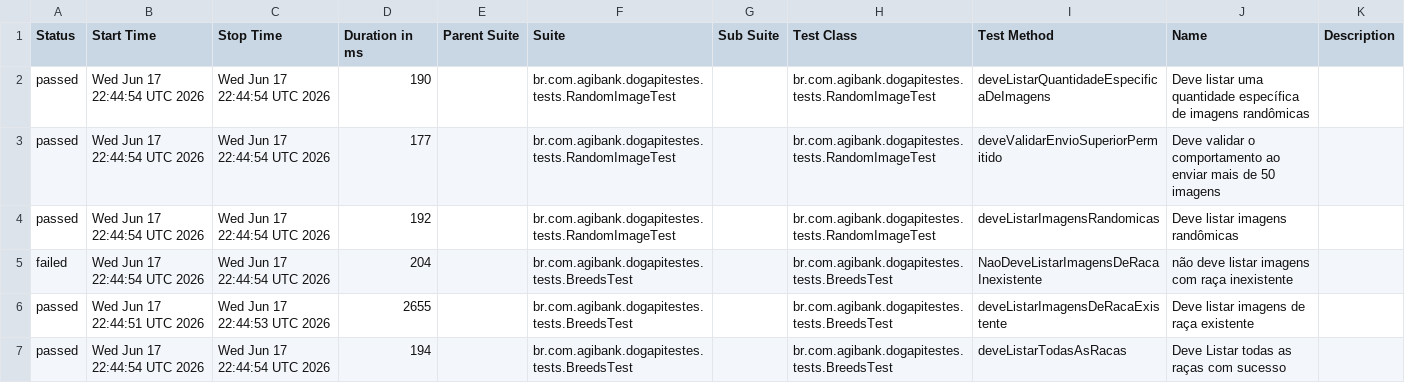
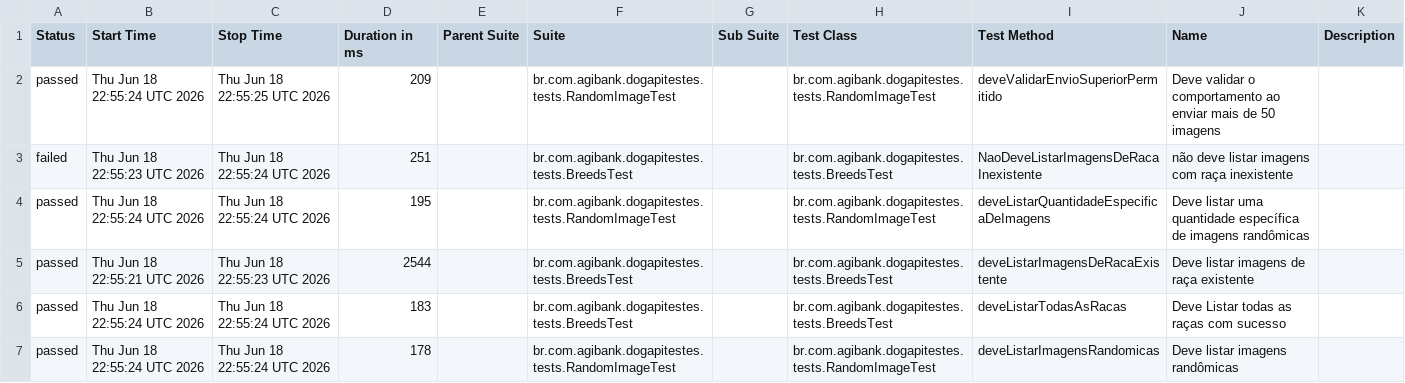
Before and after one commit to JosinaldoGJunior/desafio-tecnico-agibank, a CSV file: data/suites.csv, drawn as a sheet.

```diff
--- a/data/suites.csv
+++ b/data/suites.csv
@@ -1,7 +1,7 @@
 "Status","Start Time","Stop Time","Duration in ms","Parent Suite","Suite","Sub Suite","Test Class","Test Method","Name","Description"
-"passed","Wed Jun 17 22:44:54 UTC 2026","Wed Jun 17 22:44:54 UTC 2026","190","","br.com.agibank.dogapitestes.tests.RandomImageTest","","br.com.agibank.dogapitestes.tests.RandomImageTest","deveListarQuantidadeEspecificaDeImagens","Deve listar uma quantidade específica de imagens randômicas",""
-"passed","Wed Jun 17 22:44:54 UTC 2026","Wed Jun 17 22:44:54 UTC 2026","177","","br.com.agibank.dogapitestes.tests.RandomImageTest","","br.com.agibank.dogapitestes.tests.RandomImageTest","deveValidarEnvioSuperiorPermitido","Deve validar o comportamento ao enviar mais de 50 imagens",""
-"passed","Wed Jun 17 22:44:54 UTC 2026","Wed Jun 17 22:44:54 UTC 2026","192","","br.com.agibank.dogapitestes.tests.RandomImageTest","","br.com.agibank.dogapitestes.tests.RandomImageTest","deveListarImagensRandomicas","Deve listar imagens randômicas",""
-"failed","Wed Jun 17 22:44:54 UTC 2026","Wed Jun 17 22:44:54 UTC 2026","204","","br.com.agibank.dogapitestes.tests.BreedsTest","","br.com.agibank.dogapitestes.tests.BreedsTest","NaoDeveListarImagensDeRacaInexistente","não deve listar imagens com raça inexistente",""
-"passed","Wed Jun 17 22:44:51 UTC 2026","Wed Jun 17 22:44:53 UTC 2026","2655","","br.com.agibank.dogapitestes.tests.BreedsTest","","br.com.agibank.dogapitestes.tests.BreedsTest","deveListarImagensDeRacaExistente","Deve listar imagens de raça existente",""
-"passed","Wed Jun 17 22:44:54 UTC 2026","Wed Jun 17 22:44:54 UTC 2026","194","","br.com.agibank.dogapitestes.tests.BreedsTest","","br.com.agibank.dogapitestes.tests.BreedsTest","deveListarTodasAsRacas","Deve Listar todas as raças com sucesso",""
+"passed","Thu Jun 18 22:55:24 UTC 2026","Thu Jun 18 22:55:25 UTC 2026","209","","br.com.agibank.dogapitestes.tests.RandomImageTest","","br.com.agibank.dogapitestes.tests.RandomImageTest","deveValidarEnvioSuperiorPermitido","Deve validar o comportamento ao enviar mais de 50 imagens",""
+"failed","Thu Jun 18 22:55:23 UTC 2026","Thu Jun 18 22:55:24 UTC 2026","251","","br.com.agibank.dogapitestes.tests.BreedsTest","","br.com.agibank.dogapitestes.tests.BreedsTest","NaoDeveListarImagensDeRacaInexistente","não deve listar imagens com raça inexistente",""
+"passed","Thu Jun 18 22:55:24 UTC 2026","Thu Jun 18 22:55:24 UTC 2026","195","","br.com.agibank.dogapitestes.tests.RandomImageTest","","br.com.agibank.dogapitestes.tests.RandomImageTest","deveListarQuantidadeEspecificaDeImagens","Deve listar uma quantidade específica de imagens randômicas",""
+"passed","Thu Jun 18 22:55:21 UTC 2026","Thu Jun 18 22:55:23 UTC 2026","2544","","br.com.agibank.dogapitestes.tests.BreedsTest","","br.com.agibank.dogapitestes.tests.BreedsTest","deveListarImagensDeRacaExistente","Deve listar imagens de raça existente",""
+"passed","Thu Jun 18 22:55:24 UTC 2026","Thu Jun 18 22:55:24 UTC 2026","183","","br.com.agibank.dogapitestes.tests.BreedsTest","","br.com.agibank.dogapitestes.tests.BreedsTest","deveListarTodasAsRacas","Deve Listar todas as raças com sucesso",""
+"passed","Thu Jun 18 22:55:24 UTC 2026","Thu Jun 18 22:55:24 UTC 2026","178","","br.com.agibank.dogapitestes.tests.RandomImageTest","","br.com.agibank.dogapitestes.tests.RandomImageTest","deveListarImagensRandomicas","Deve listar imagens randômicas",""
```
Also changed, not shown: 26 other files.
